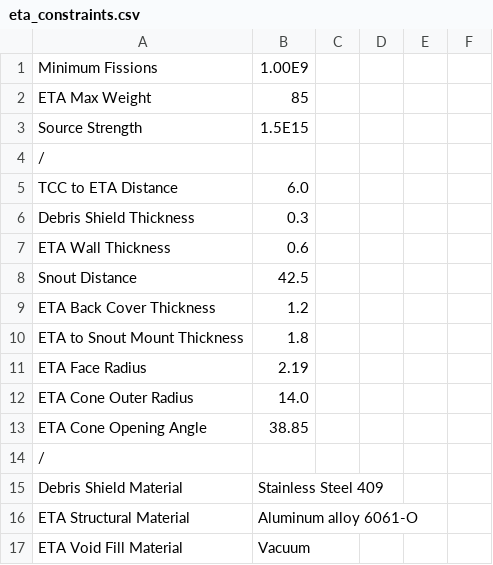
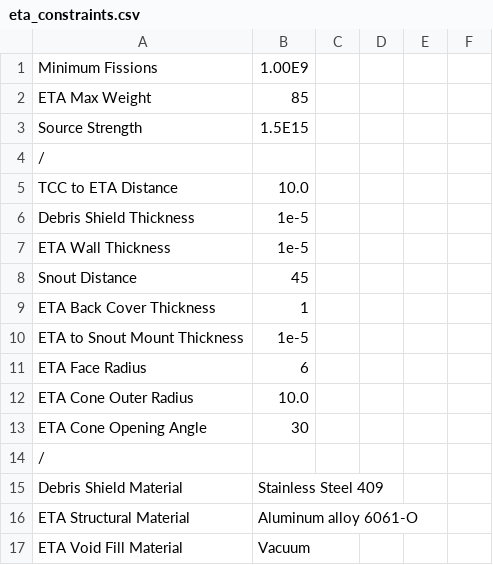
Before and after one commit to SlaybaughLab/Coeus, a CSV file: Inputs/eta_constraints.csv, drawn as a sheet; only a part is shown; the diff covers the shown part only.

```diff
--- a/Inputs/eta_constraints.csv
+++ b/Inputs/eta_constraints.csv
@@ -4,11 +4,11 @@ Source Strength,1.5E15
 /
-TCC to ETA Distance,6.0
-Debris Shield Thickness,0.3
-ETA Wall Thickness,0.6
-Snout Distance,42.5
-ETA Back Cover Thickness, 1.2
-ETA to Snout Mount Thickness,1.8
-ETA Face Radius,2.19
-ETA Cone Outer Radius,14.0
-ETA Cone Opening Angle,38.85
+TCC to ETA Distance,10.0
+Debris Shield Thickness,1e-5
+ETA Wall Thickness,1e-5
+Snout Distance,45
+ETA Back Cover Thickness, 1
+ETA to Snout Mount Thickness,1e-5
+ETA Face Radius,6
+ETA Cone Outer Radius,10.0
+ETA Cone Opening Angle,30
 /
```
Also changed, not shown: 2 added rows, 2 removed rows and 5 edited cells elsewhere in this file.
